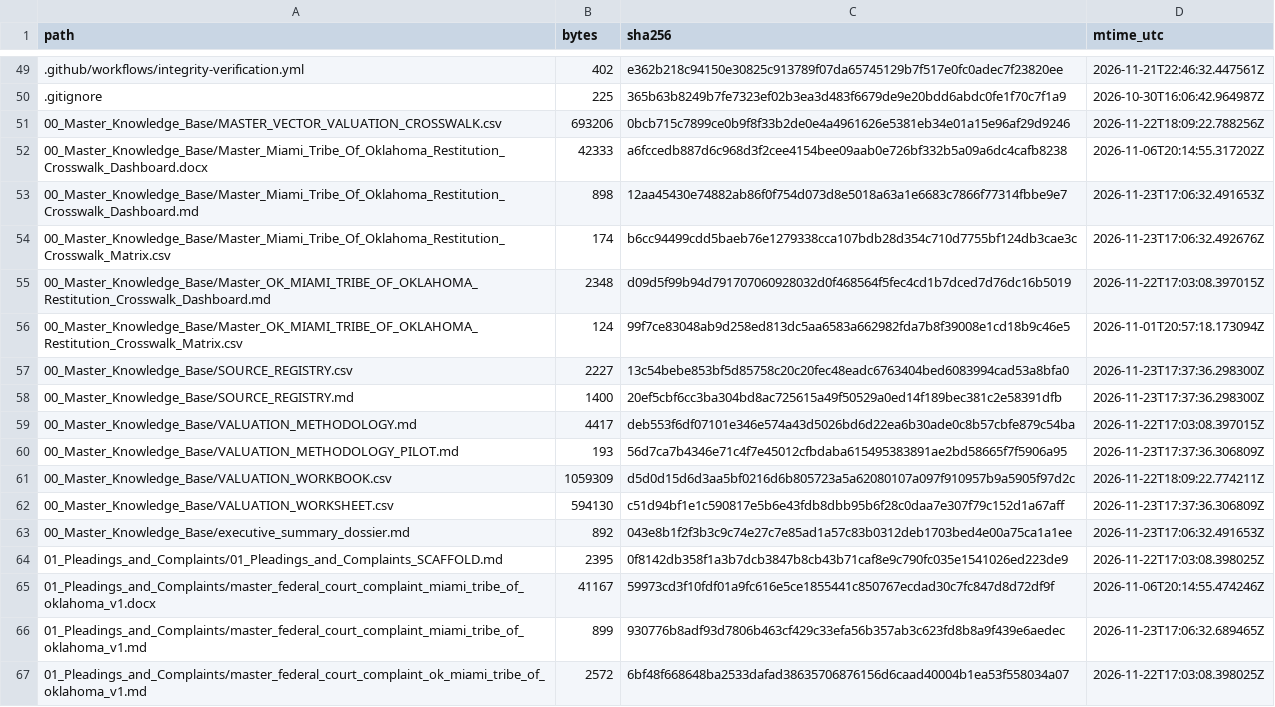
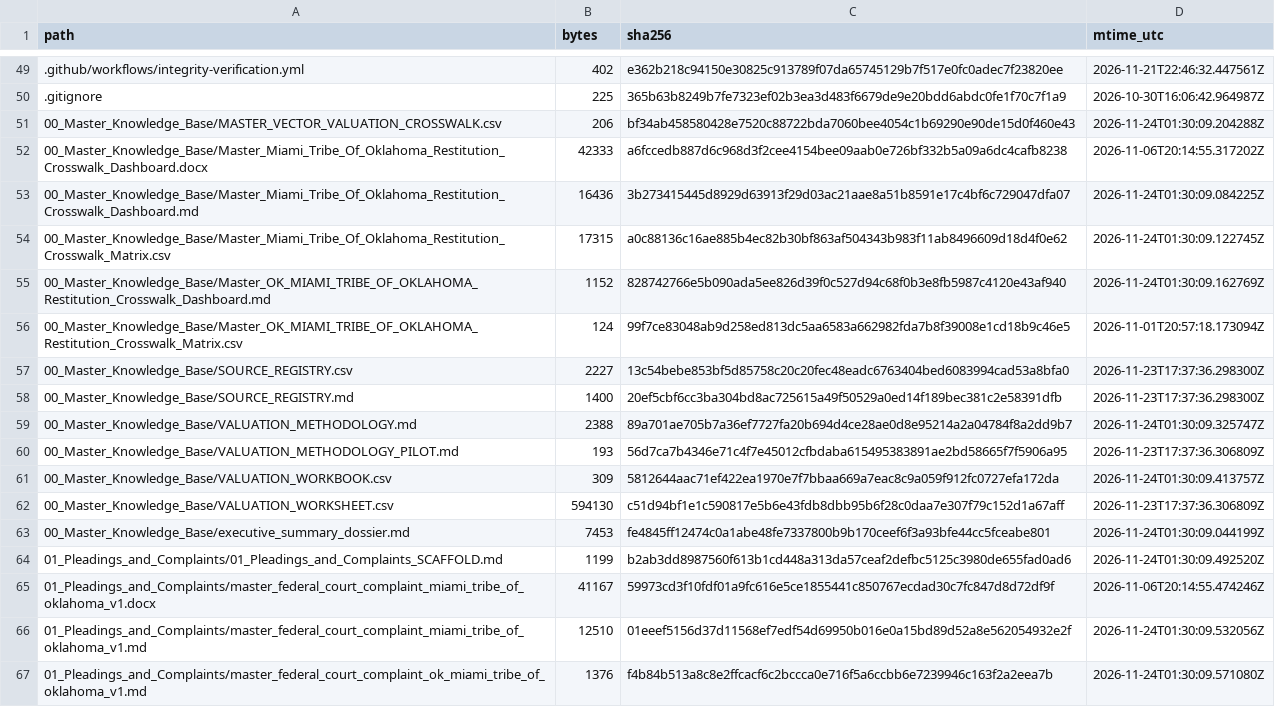
Before and after one commit to GlobalRestitutionAlliance/turtle-island-us-ok-miami-tribe-of-oklahoma-master-litigation, a CSV file: 99_Archives_and_Manifests/MANIFEST_SHA256.csv, drawn as a sheet; only a part is shown, gaps mark what is left out; the diff covers the shown part only.

```diff
--- a/99_Archives_and_Manifests/MANIFEST_SHA256.csv
+++ b/99_Archives_and_Manifests/MANIFEST_SHA256.csv
@@ -50,7 +50,7 @@ path,bytes,sha256,mtime_utc
 .gitignore,225,365b63b8249b7fe7323ef02b3ea3d483f6679de9e20bdd6abdc0fe1f70c7f1a9,2026-10-30T16:06:42.964987Z
-00_Master_Knowledge_Base/MASTER_VECTOR_VALUATION_CROSSWALK.csv,693206,0bcb715c7899ce0b9f8f33b2de0e4a4961626e5381eb34e01a15e96af29d9246,2026-11-22T18:09:22.788256Z
+00_Master_Knowledge_Base/MASTER_VECTOR_VALUATION_CROSSWALK.csv,206,bf34ab458580428e7520c88722bda7060bee4054c1b69290e90de15d0f460e43,2026-11-24T01:30:09.204288Z
 00_Master_Knowledge_Base/Master_Miami_Tribe_Of_Oklahoma_Restitution_Crosswalk_Dashboard.docx,42333,a6fccedb887d6c968d3f2cee4154bee09aab0e726bf332b5a09a6dc4cafb8238,2026-11-06T20:14:55.317202Z
-00_Master_Knowledge_Base/Master_Miami_Tribe_Of_Oklahoma_Restitution_Crosswalk_Dashboard.md,898,12aa45430e74882ab86f0f754d073d8e5018a63a1e6683c7866f77314fbbe9e7,2026-11-23T17:06:32.491653Z
-00_Master_Knowledge_Base/Master_Miami_Tribe_Of_Oklahoma_Restitution_Crosswalk_Matrix.csv,174,b6cc94499cdd5baeb76e1279338cca107bdb28d354c710d7755bf124db3cae3c,2026-11-23T17:06:32.492676Z
-00_Master_Knowledge_Base/Master_OK_MIAMI_TRIBE_OF_OKLAHOMA_Restitution_Crosswalk_Dashboard.md,2348,d09d5f99b94d791707060928032d0f468564f5fec4cd1b7dced7d76dc16b5019,2026-11-22T17:03:08.397015Z
+00_Master_Knowledge_Base/Master_Miami_Tribe_Of_Oklahoma_Restitution_Crosswalk_Dashboard.md,16436,3b273415445d8929d63913f29d03ac21aae8a51b8591e17c4bf6c729047dfa07,2026-11-24T01:30:09.084225Z
+00_Master_Knowledge_Base/Master_Miami_Tribe_Of_Oklahoma_Restitution_Crosswalk_Matrix.csv,17315,a0c88136c16ae885b4ec82b30bf863af504343b983f11ab8496609d18d4f0e62,2026-11-24T01:30:09.122745Z
+00_Master_Knowledge_Base/Master_OK_MIAMI_TRIBE_OF_OKLAHOMA_Restitution_Crosswalk_Dashboard.md,1152,828742766e5b090ada5ee826d39f0c527d94c68f0b3e8fb5987c4120e43af940,2026-11-24T01:30:09.162769Z
 00_Master_Knowledge_Base/Master_OK_MIAMI_TRIBE_OF_OKLAHOMA_Restitution_Crosswalk_Matrix.csv,124,99f7ce83048ab9d258ed813dc5aa6583a662982fda7b8f39008e1cd18b9c46e5,2026-11-01T20:57:18.173094Z
@@ -58,10 +58,10 @@ path,bytes,sha256,mtime_utc
 00_Master_Knowledge_Base/SOURCE_REGISTRY.md,1400,20ef5cbf6cc3ba304bd8ac725615a49f50529a0ed14f189bec381c2e58391dfb,2026-11-23T17:37:36.298300Z
-00_Master_Knowledge_Base/VALUATION_METHODOLOGY.md,4417,deb553f6df07101e346e574a43d5026bd6d22ea6b30ade0c8b57cbfe879c54ba,2026-11-22T17:03:08.397015Z
+00_Master_Knowledge_Base/VALUATION_METHODOLOGY.md,2388,89a701ae705b7a36ef7727fa20b694d4ce28ae0d8e95214a2a04784f8a2dd9b7,2026-11-24T01:30:09.325747Z
 00_Master_Knowledge_Base/VALUATION_METHODOLOGY_PILOT.md,193,56d7ca7b4346e71c4f7e45012cfbdaba615495383891ae2bd58665f7f5906a95,2026-11-23T17:37:36.306809Z
-00_Master_Knowledge_Base/VALUATION_WORKBOOK.csv,1059309,d5d0d15d6d3aa5bf0216d6b805723a5a62080107a097f910957b9a5905f97d2c,2026-11-22T18:09:22.774211Z
+00_Master_Knowledge_Base/VALUATION_WORKBOOK.csv,309,5812644aac71ef422ea1970e7f7bbaa669a7eac8c9a059f912fc0727efa172da,2026-11-24T01:30:09.413757Z
 00_Master_Knowledge_Base/VALUATION_WORKSHEET.csv,594130,c51d94bf1e1c590817e5b6e43fdb8dbb95b6f28c0daa7e307f79c152d1a67aff,2026-11-23T17:37:36.306809Z
-00_Master_Knowledge_Base/executive_summary_dossier.md,892,043e8b1f2f3b3c9c74e27c7e85ad1a57c83b0312deb1703bed4e00a75ca1a1ee,2026-11-23T17:06:32.491653Z
-01_Pleadings_and_Complaints/01_Pleadings_and_Complaints_SCAFFOLD.md,2395,0f8142db358f1a3b7dcb3847b8cb43b71caf8e9c790fc035e1541026ed223de9,2026-11-22T17:03:08.398025Z
+00_Master_Knowledge_Base/executive_summary_dossier.md,7453,fe4845ff12474c0a1abe48fe7337800b9b170ceef6f3a93bfe44cc5fceabe801,2026-11-24T01:30:09.044199Z
+01_Pleadings_and_Complaints/01_Pleadings_and_Complaints_SCAFFOLD.md,1199,b2ab3dd8987560f613b1cd448a313da57ceaf2defbc5125c3980de655fad0ad6,2026-11-24T01:30:09.492520Z
 01_Pleadings_and_Complaints/master_federal_court_complaint_miami_tribe_of_oklahoma_v1.docx,41167,59973cd3f10fdf01a9fc616e5ce1855441c850767ecdad30c7fc847d8d72df9f,2026-11-06T20:14:55.474246Z
-01_Pleadings_and_Complaints/master_federal_court_complaint_miami_tribe_of_oklahoma_v1.md,899,930776b8adf93d7806b463cf429c33efa56b357ab3c623fd8b8a9f439e6aedec,2026-11-23T17:06:32.689465Z
-01_Pleadings_and_Complaints/master_federal_court_complaint_ok_miami_tribe_of_oklahoma_v1.md,2572,6bf48f668648ba2533dafad38635706876156d6caad40004b1ea53f558034a07,2026-11-22T17:03:08.398025Z
+01_Pleadings_and_Complaints/master_federal_court_complaint_miami_tribe_of_oklahoma_v1.md,12510,01eeef5156d37d11568ef7edf54d69950b016e0a15bd89d52a8e562054932e2f,2026-11-24T01:30:09.532056Z
+01_Pleadings_and_Complaints/master_federal_court_complaint_ok_miami_tribe_of_oklahoma_v1.md,1376,f4b84b513a8c8e2ffcacf6c2bccca0e716f5a6ccbb6e7239946c163f2a2eea7b,2026-11-24T01:30:09.571080Z
```
Also changed, not shown: 80 edited cells elsewhere in this file, 37 other files.
